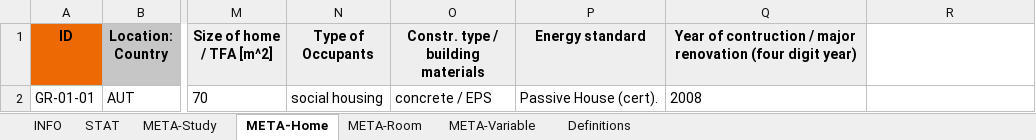
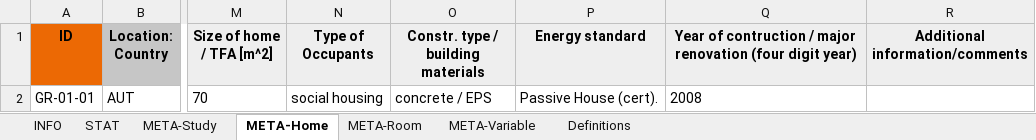
Before and after one commit to IEA-EBC-Annex86/annex, an Excel workbook: inst/template/template.xlsx, sheet META-Home, drawn as a sheet; only a part is shown, gaps mark what is left out; values as stored, in another font and other column widths than the file's, no borders; the diff names each change by its address in the sheet, - before the commit and + after, or states it on an @@ line.

Commit message:
fix: Adding version number to stats xlsx file, small adjustments on template (see NEWS)

```diff
--- a/inst/template/template.xlsx (sheet META-Home)
+++ b/inst/template/template.xlsx (sheet META-Home)
-R1: (empty)
+R1: Additional information/comments
-R1 fill: none
+R1 fill: #EEEEEE
```
Also changed, not shown: charts or pictures, 5 other files.
